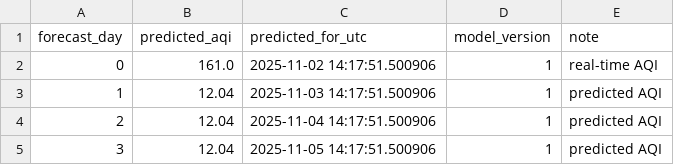
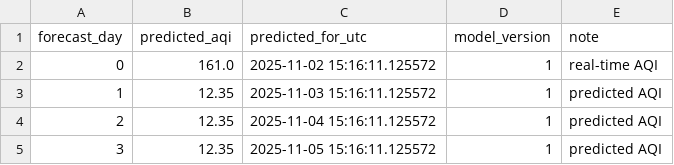
Before and after one commit to Misbah786-C/aqi-forecast, a CSV file: data/predictions/latest_predictions.csv, drawn as a sheet.

```diff
--- a/data/predictions/latest_predictions.csv
+++ b/data/predictions/latest_predictions.csv
@@ -1,5 +1,5 @@
 forecast_day,predicted_aqi,predicted_for_utc,model_version,note
-0,161.0,2025-11-02 14:17:51.500906,1,real-time AQI
-1,12.04,2025-11-03 14:17:51.500906,1,predicted AQI
-2,12.04,2025-11-04 14:17:51.500906,1,predicted AQI
-3,12.04,2025-11-05 14:17:51.500906,1,predicted AQI
+0,161.0,2025-11-02 15:16:11.125572,1,real-time AQI
+1,12.35,2025-11-03 15:16:11.125572,1,predicted AQI
+2,12.35,2025-11-04 15:16:11.125572,1,predicted AQI
+3,12.35,2025-11-05 15:16:11.125572,1,predicted AQI
```
